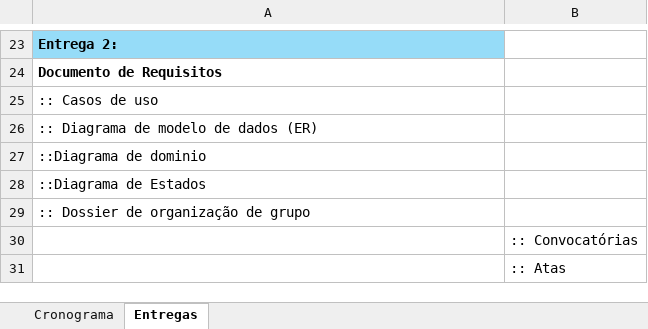
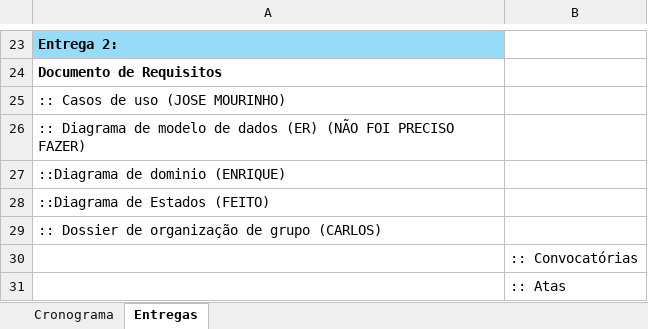
Before and after one commit to Basiiii/LojaSocial-IPCA, an Excel workbook: docs/Cronograma.xlsx, sheet Entregas, drawn as a sheet; only a part is shown, gaps mark what is left out; values as stored, in another font and other column widths than the file's, no borders; the diff names each change by its address in the sheet, - before the commit and + after, or states it on an @@ line.

Commit message:
docs: Update project schedule and BPMN diagram files
Updated Cronograma.xlsx and Diagrama_BPMN.vpp in the docs directory to reflect recent changes in the project timeline and process modeling.

```diff
--- a/docs/Cronograma.xlsx (sheet Entregas)
+++ b/docs/Cronograma.xlsx (sheet Entregas)
-A25: :: Casos de uso
+A25: :: Casos de uso (JOSE MOURINHO)
-A26: …dados (ER)
+A26: …dados (ER) (NÃO FOI PRECISO FAZER)
-A27: ::Diagrama de dominio
+A27: ::Diagrama de dominio (ENRIQUE)
-A28: ::Diagrama de Estados
+A28: ::Diagrama de Estados (FEITO)
-A29: :: Dossier de organização de grupo
+A29: :: Dossier de organização de grupo (CARLOS)
```
Also changed, not shown: 1 other file.
